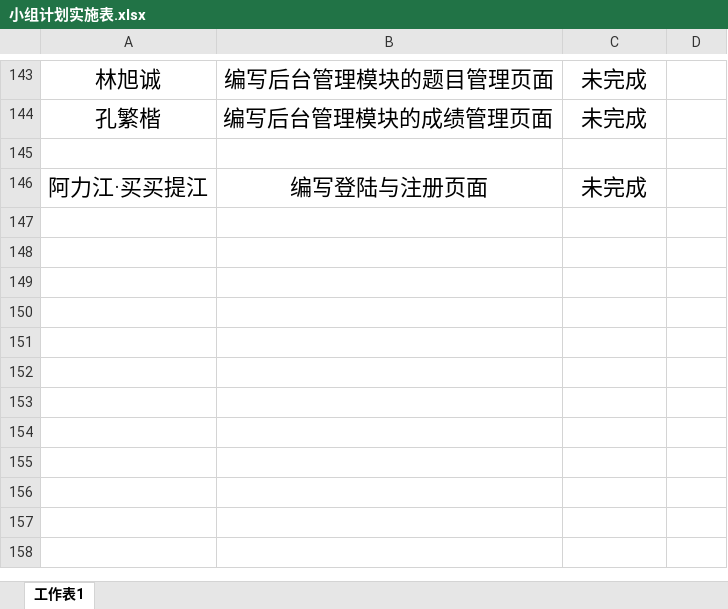
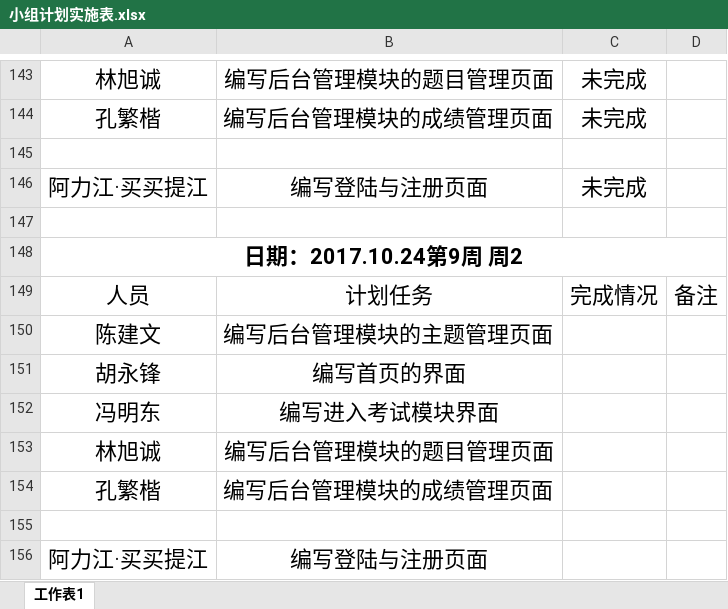
Before and after one commit to gdqysoft/fcsapp, an Excel workbook: 第五组（小马）/小组计划实施表.xlsx, sheet 工作表1, drawn as a sheet; only a part is shown, gaps mark what is left out; values as stored, in another font and other column widths than the file's, no borders; the diff names each change by its address in the sheet, - before the commit and + after, or states it on an @@ line.

```diff
--- a/第五组（小马）/小组计划实施表.xlsx (sheet 工作表1)
+++ b/第五组（小马）/小组计划实施表.xlsx (sheet 工作表1)
+row 147: (empty)
+row 148: 日期：2017.10.24第9周 周2
+row 149: 人员 | 计划任务 | 完成情况 | 备注
+row 150: 陈建文 | 编写后台管理模块的主题管理页面
+row 151: 胡永锋 | 编写首页的界面
+row 152: 冯明东 | 编写进入考试模块界面
+row 153: 林旭诚 | 编写后台管理模块的题目管理页面
+row 154: 孔繁楷 | 编写后台管理模块的成绩管理页面
+row 155: (empty)
+row 156: 阿力江·买买提江 | 编写登陆与注册页面
```
